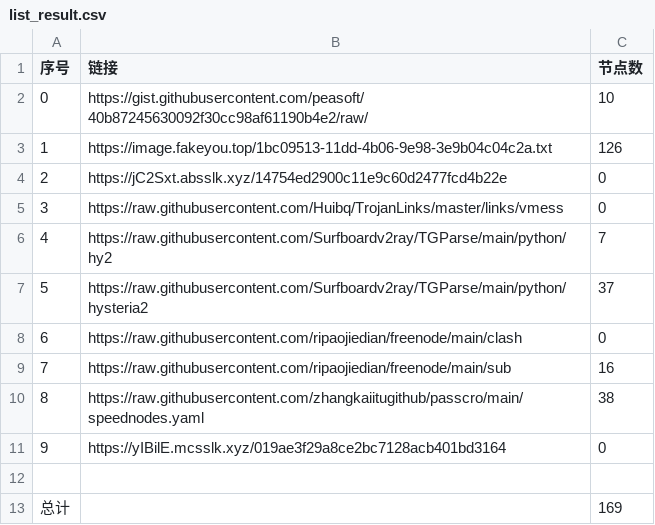
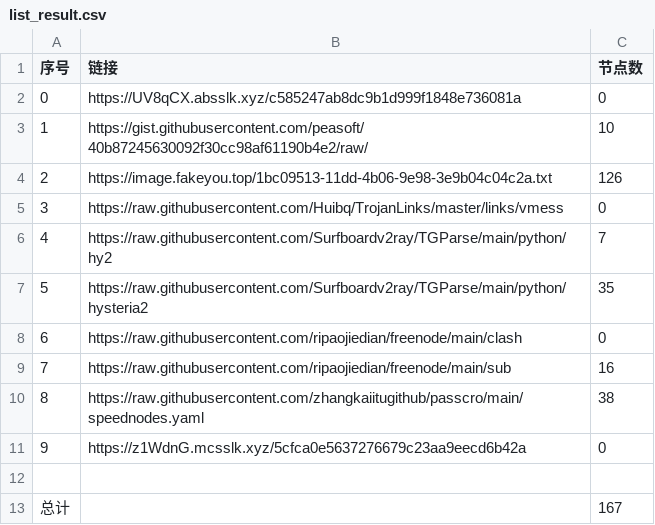
Before and after one commit to hahahahalipoterr/NoMoreWalls, a CSV file: list_result.csv, drawn as a sheet.

```diff
--- a/list_result.csv
+++ b/list_result.csv
@@ -1,8 +1,8 @@
 序号,链接,节点数
-0,https://gist.githubusercontent.com/peasoft/40b87245630092f30cc98af61190b4e2/raw/,10
-1,https://image.fakeyou.top/1bc09513-11dd-4b06-9e98-3e9b04c04c2a.txt,126
-2,https://jC2Sxt.absslk.xyz/14754ed2900c11e9c60d2477fcd4b22e,0
+0,https://UV8qCX.absslk.xyz/c585247ab8dc9b1d999f1848e736081a,0
+1,https://gist.githubusercontent.com/peasoft/40b87245630092f30cc98af61190b4e2/raw/,10
+2,https://image.fakeyou.top/1bc09513-11dd-4b06-9e98-3e9b04c04c2a.txt,126
 3,https://raw.githubusercontent.com/Huibq/TrojanLinks/master/links/vmess,0
 4,https://raw.githubusercontent.com/Surfboardv2ray/TGParse/main/python/hy2,7
-5,https://raw.githubusercontent.com/Surfboardv2ray/TGParse/main/python/hysteria2,37
+5,https://raw.githubusercontent.com/Surfboardv2ray/TGParse/main/python/hysteria2,35
 6,https://raw.githubusercontent.com/ripaojiedian/freenode/main/clash,0
@@ -10,4 +10,4 @@
 8,https://raw.githubusercontent.com/zhangkaiitugithub/passcro/main/speednodes.yaml,38
-9,https://yIBilE.mcsslk.xyz/019ae3f29a8ce2bc7128acb401bd3164,0
+9,https://z1WdnG.mcsslk.xyz/5cfca0e5637276679c23aa9eecd6b42a,0
 
-总计,,169
+总计,,167
```
Also changed, not shown: 6 other files.
